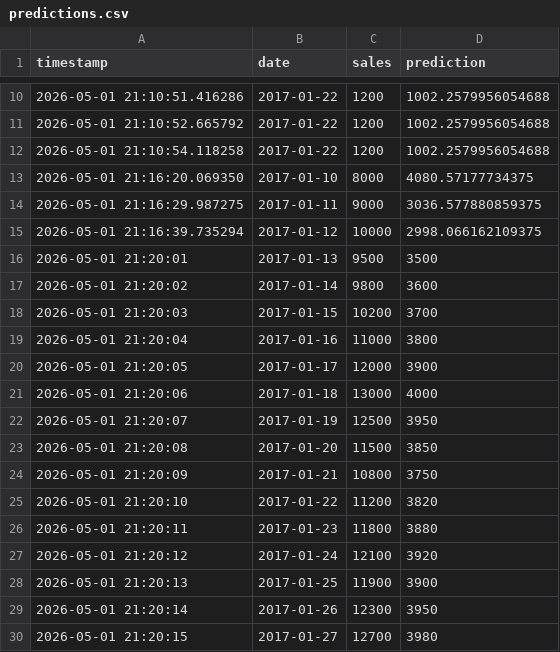
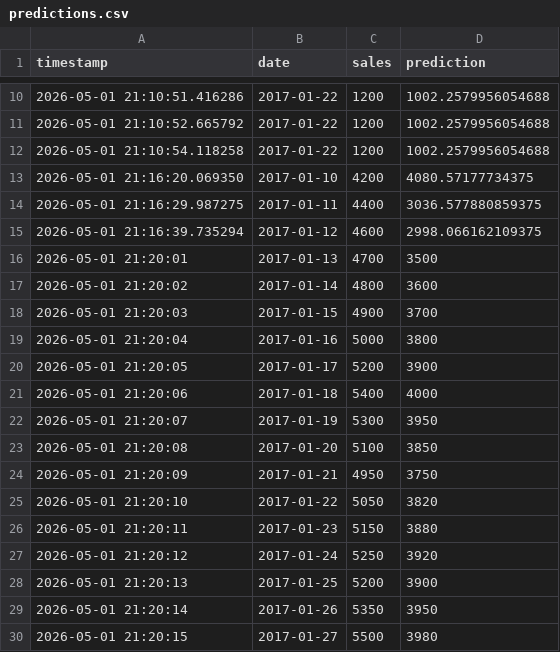
Before and after one commit to Mahesh-Hemadri/mlops-forecasting-monitoring, a CSV file: logs/predictions.csv, drawn as a sheet; only a part is shown, gaps mark what is left out.

```diff
--- a/logs/predictions.csv
+++ b/logs/predictions.csv
@@ -12,19 +12,19 @@ timestamp,date,sales,prediction
 2026-05-01 21:10:54.118258,2017-01-22,1200,1002.2579956054688
-2026-05-01 21:16:20.069350,2017-01-10,8000,4080.57177734375
-2026-05-01 21:16:29.987275,2017-01-11,9000,3036.577880859375
-2026-05-01 21:16:39.735294,2017-01-12,10000,2998.066162109375
-2026-05-01 21:20:01,2017-01-13,9500,3500
-2026-05-01 21:20:02,2017-01-14,9800,3600
-2026-05-01 21:20:03,2017-01-15,10200,3700
-2026-05-01 21:20:04,2017-01-16,11000,3800
-2026-05-01 21:20:05,2017-01-17,12000,3900
-2026-05-01 21:20:06,2017-01-18,13000,4000
-2026-05-01 21:20:07,2017-01-19,12500,3950
-2026-05-01 21:20:08,2017-01-20,11500,3850
-2026-05-01 21:20:09,2017-01-21,10800,3750
-2026-05-01 21:20:10,2017-01-22,11200,3820
-2026-05-01 21:20:11,2017-01-23,11800,3880
-2026-05-01 21:20:12,2017-01-24,12100,3920
-2026-05-01 21:20:13,2017-01-25,11900,3900
-2026-05-01 21:20:14,2017-01-26,12300,3950
-2026-05-01 21:20:15,2017-01-27,12700,3980
+2026-05-01 21:16:20.069350,2017-01-10,4200,4080.57177734375
+2026-05-01 21:16:29.987275,2017-01-11,4400,3036.577880859375
+2026-05-01 21:16:39.735294,2017-01-12,4600,2998.066162109375
+2026-05-01 21:20:01,2017-01-13,4700,3500
+2026-05-01 21:20:02,2017-01-14,4800,3600
+2026-05-01 21:20:03,2017-01-15,4900,3700
+2026-05-01 21:20:04,2017-01-16,5000,3800
+2026-05-01 21:20:05,2017-01-17,5200,3900
+2026-05-01 21:20:06,2017-01-18,5400,4000
+2026-05-01 21:20:07,2017-01-19,5300,3950
+2026-05-01 21:20:08,2017-01-20,5100,3850
+2026-05-01 21:20:09,2017-01-21,4950,3750
+2026-05-01 21:20:10,2017-01-22,5050,3820
+2026-05-01 21:20:11,2017-01-23,5150,3880
+2026-05-01 21:20:12,2017-01-24,5250,3920
+2026-05-01 21:20:13,2017-01-25,5200,3900
+2026-05-01 21:20:14,2017-01-26,5350,3950
+2026-05-01 21:20:15,2017-01-27,5500,3980
```
Also changed, not shown: 1 other file.
